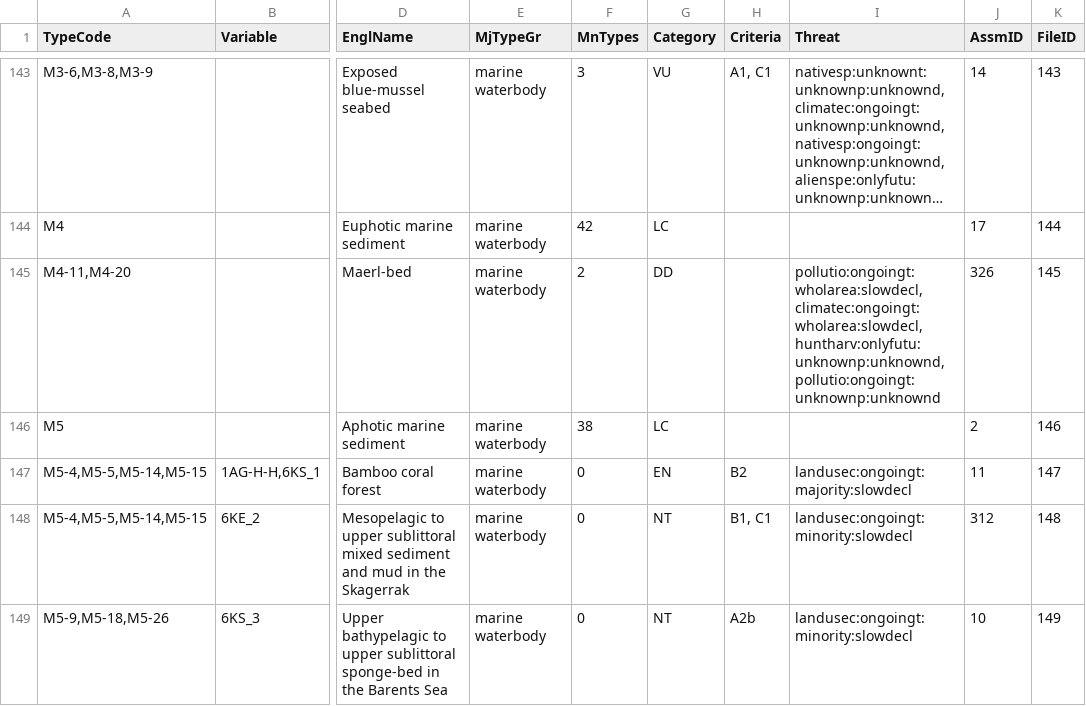
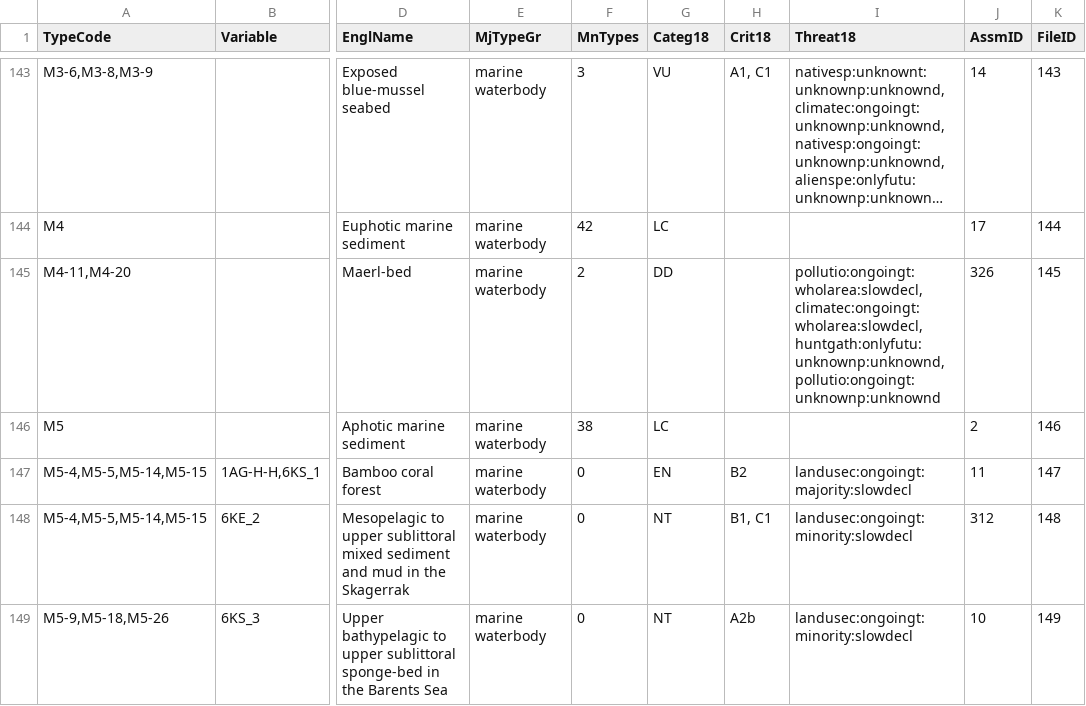
Before and after one commit to HannoSandvik/Threats, a CSV file: ecosyst.csv, drawn as a sheet; only a part is shown, gaps mark what is left out; long unchanged cells end in …; the diff covers the shown part only; the diff names each change by its address in the sheet, - before the commit and + after, or states it on an @@ line.

```diff
--- a/ecosyst.csv
+++ b/ecosyst.csv
-G1: Category
+G1: Categ18
-H1: Criteria
+H1: Crit18
-I1: Threat
+I1: Threat18
-I145 (Threat18): pollutio:ongoingt:wholarea:slowdecl,climatec:ongoingt:wholarea:slowdecl,huntharv:onlyfutu:unknownp:unknownd,pollutio:ongoingt:unknownp:unknownd
+I145 (Threat18): pollutio:ongoingt:wholarea:slowdecl,climatec:ongoingt:wholarea:slowdecl,huntgath:onlyfutu:unknownp:unknownd,pollutio:ongoingt:unknownp:unknownd
```
Also changed, not shown: 2 edited cells elsewhere in this file, 17 other files.
